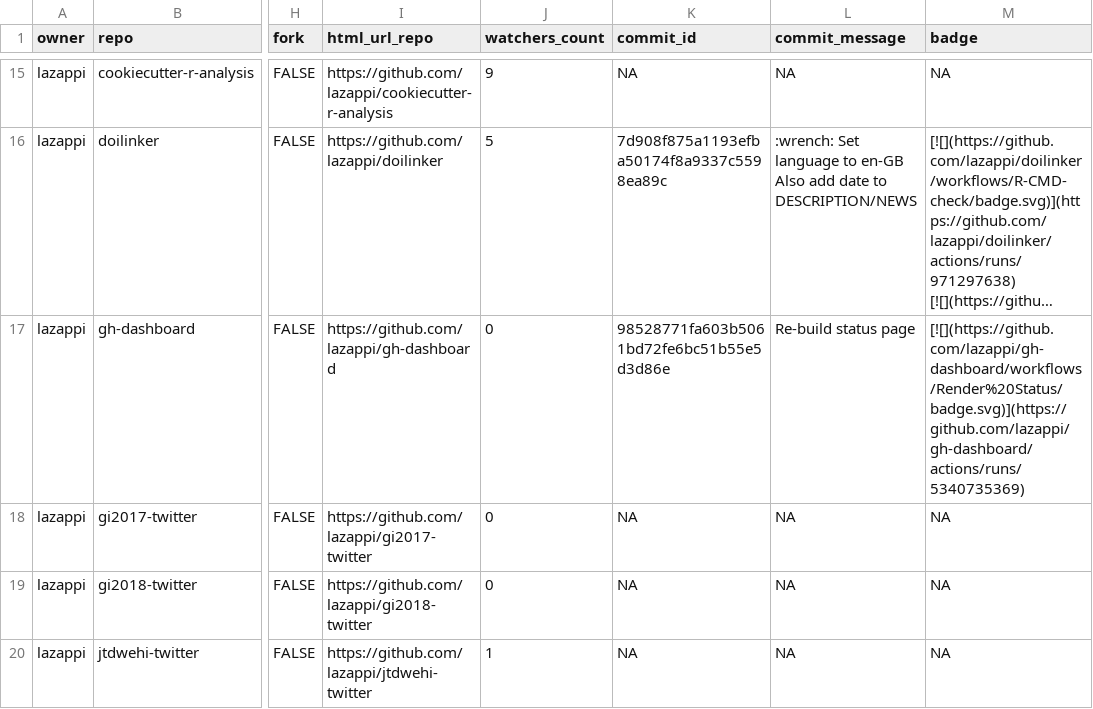
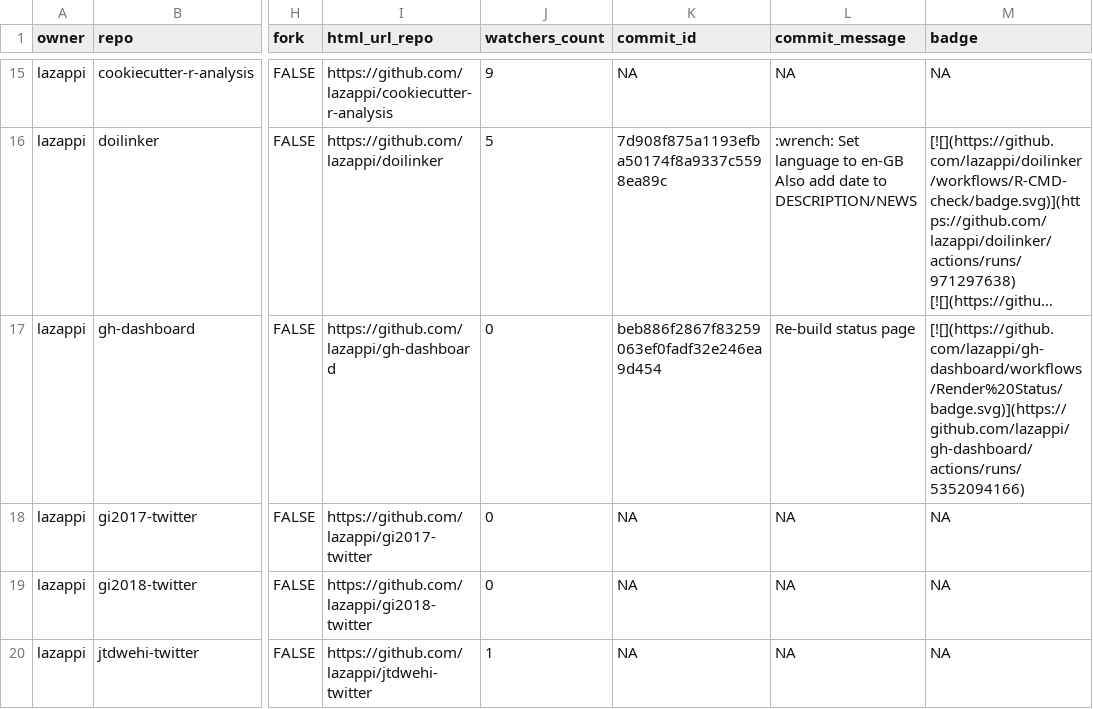
Before and after one commit to lazappi/gh-dashboard, a CSV file: repos.csv, drawn as a sheet; only a part is shown, gaps mark what is left out; long unchanged cells end in …; the diff covers the shown part only; the diff names each change by its address in the sheet, - before the commit and + after, or states it on an @@ line.

```diff
--- a/repos.csv
+++ b/repos.csv
-K17 (commit_id): 98528771fa603b5061bd72fe6bc51b55e5d3d86e
+K17 (commit_id): beb886f2867f83259063ef0fadf32e246ea9d454
-M17 (badge): [![](https://github.com/lazappi/gh-dashboard/workflows/Render%20Status/badge.svg)](https://github.com/lazappi/gh-dashboard/actions/runs/5340735369)
+M17 (badge): [![](https://github.com/lazappi/gh-dashboard/workflows/Render%20Status/badge.svg)](https://github.com/lazappi/gh-dashboard/actions/runs/5352094166)
```
Also changed, not shown: 10 edited cells elsewhere in this file, 1 other file.
